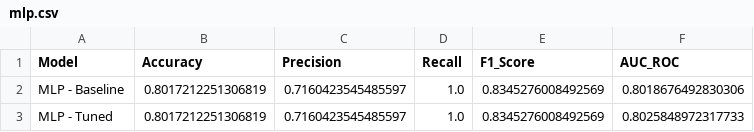
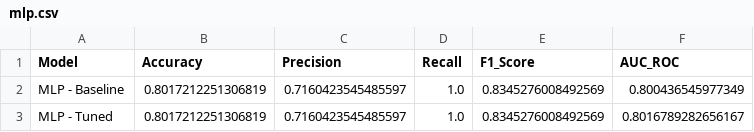
Before and after one commit to thisal-d/aiml-final, a CSV file: results/metrics/mlp.csv, drawn as a sheet.

```diff
--- a/results/metrics/mlp.csv
+++ b/results/metrics/mlp.csv
@@ -1,3 +1,3 @@
 Model,Accuracy,Precision,Recall,F1_Score,AUC_ROC
-MLP - Baseline,0.8017212251306819,0.7160423545485597,1.0,0.8345276008492569,0.8018676492830306
-MLP - Tuned,0.8017212251306819,0.7160423545485597,1.0,0.8345276008492569,0.8025848972317733
+MLP - Baseline,0.8017212251306819,0.7160423545485597,1.0,0.8345276008492569,0.800436545977349
+MLP - Tuned,0.8017212251306819,0.7160423545485597,1.0,0.8345276008492569,0.8016789282656167
```
Also changed, not shown: results/metrics/random_forest.csv, 19 other files.
